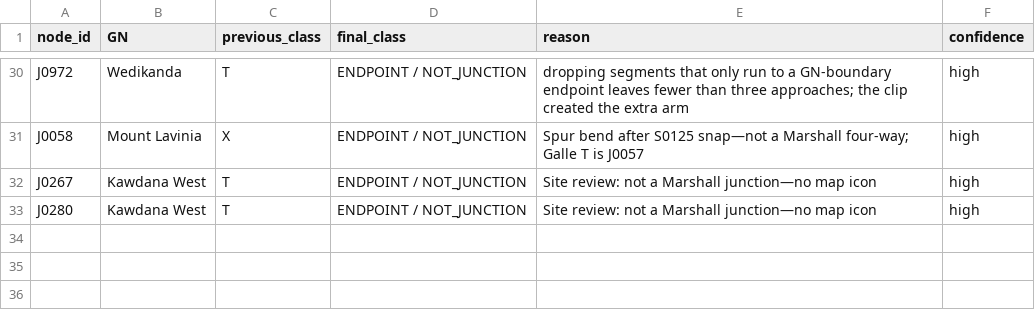
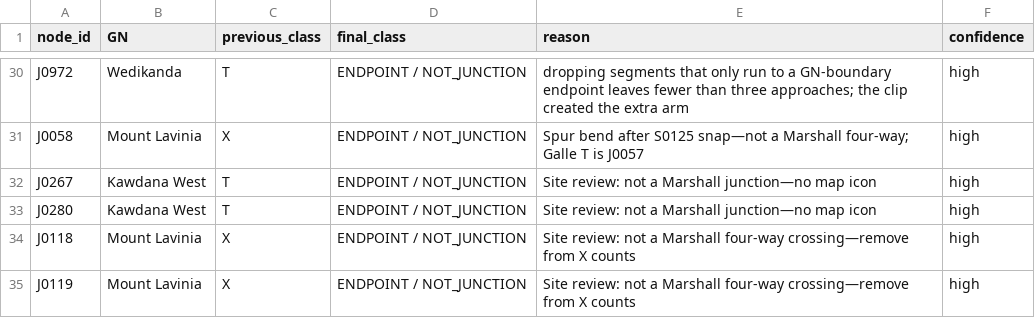
Before and after one commit to BronXTJ/mount-lavinia-dashboard, a CSV file: network_form/marshall_matrix/results/tables/marshall_junction_review_final.csv, drawn as a sheet; only a part is shown, gaps mark what is left out; the diff names each change by its address in the sheet, - before the commit and + after, or states it on an @@ line.

```diff
--- a/network_form/marshall_matrix/results/tables/marshall_junction_review_final.csv
+++ b/network_form/marshall_matrix/results/tables/marshall_junction_review_final.csv
+row 34: J0118 | Mount Lavinia | X | ENDPOINT / NOT_JUNCTION | Site review: not a Marshall four-way crossing—remove from X counts | high
+row 35: J0119 | Mount Lavinia | X | ENDPOINT / NOT_JUNCTION | Site review: not a Marshall four-way crossing—remove from X counts | high
```
Also changed, not shown: network_form/marshall_matrix/results/tables/marshall_junction_review.csv, network_form/marshall_matrix/results/tables/marshall_matrix_coordinates.csv, 16 other files.
